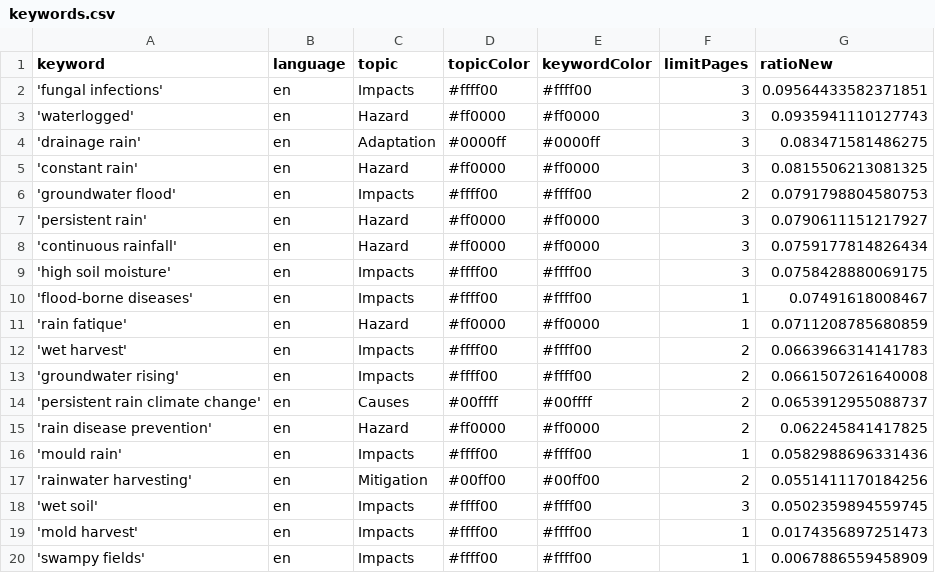
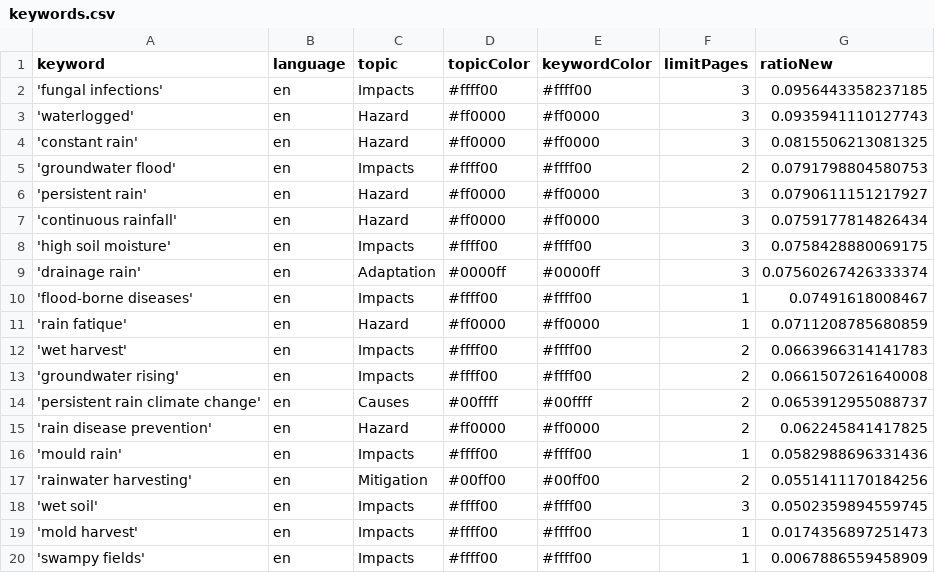
Before and after one commit to hb219-news/wetSpellIsComing, a CSV file: keywords.csv, drawn as a sheet.

Commit message:
Commit from GitHub Actions (harvest:0.0)

```diff
--- a/keywords.csv
+++ b/keywords.csv
@@ -1,5 +1,4 @@
 keyword,language,topic,topicColor,keywordColor,limitPages,ratioNew
-'fungal infections',en,Impacts,#ffff00,#ffff00,3,0.09564433582371851
+'fungal infections',en,Impacts,#ffff00,#ffff00,3,0.0956443358237185
 'waterlogged',en,Hazard,#ff0000,#ff0000,3,0.0935941110127743
-'drainage rain',en,Adaptation,#0000ff,#0000ff,3,0.083471581486275
 'constant rain',en,Hazard,#ff0000,#ff0000,3,0.0815506213081325
@@ -9,2 +8,3 @@ keyword,language,topic,topicColor,keywordColor,limitPages,ratioNew
 'high soil moisture',en,Impacts,#ffff00,#ffff00,3,0.0758428880069175
+'drainage rain',en,Adaptation,#0000ff,#0000ff,3,0.07560267426333374
 'flood-borne diseases',en,Impacts,#ffff00,#ffff00,1,0.07491618008467
```
